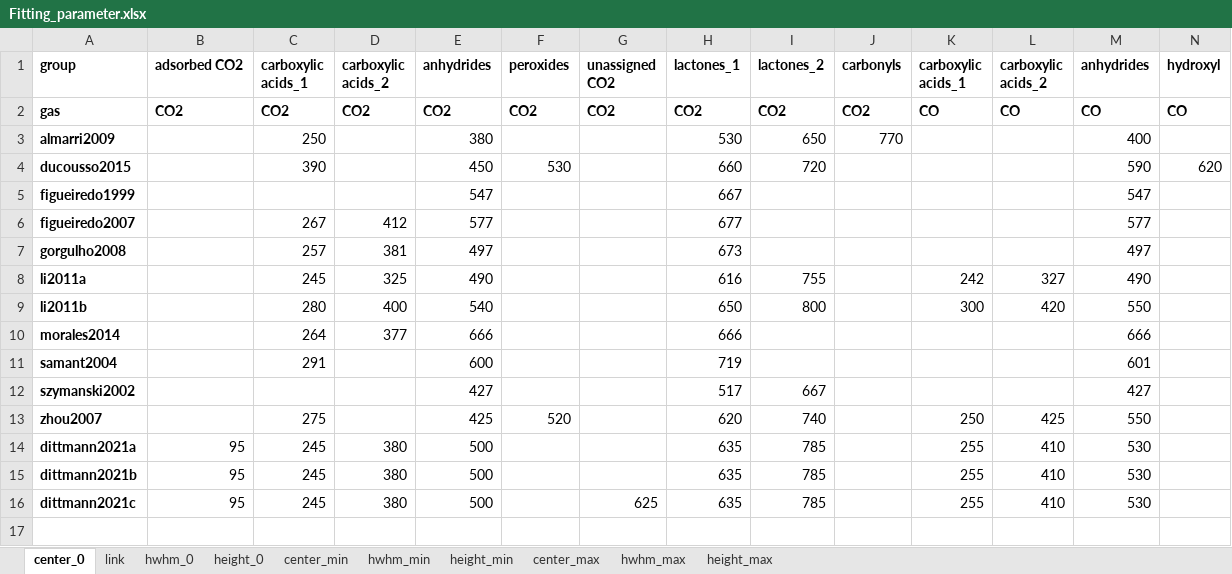
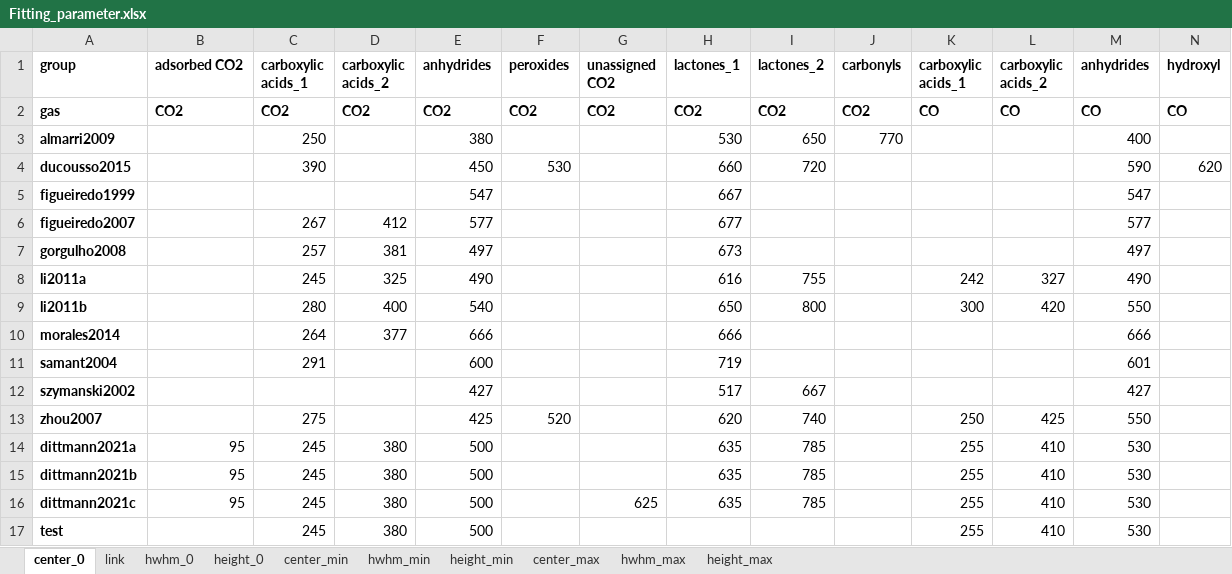
Before and after one commit to LeonSaal/TGA-FTIR-hyphenation-tool-kit, an Excel workbook: Fitting_parameter.xlsx, sheet center_0, drawn as a sheet; only a part is shown; values as stored, in another font and other column widths than the file's, no borders; rows hold the shown columns only; the diff names each change by its address in the sheet, - before the commit and + after, or states it on an @@ line.

```diff
--- a/Fitting_parameter.xlsx (sheet center_0)
+++ b/Fitting_parameter.xlsx (sheet center_0)
+row 17: test |  | 245 | 380 | 500 |  |  |  |  |  | 255 | 410 | 530
```
Also changed, not shown: sheet link, sheet height_min, sheet height_max, sheet hwhm_max, sheet height_0, sheet hwhm_0, 3 more sheets, TGA_FTIR_tools/settings/Fitting_parameter.xlsx, TGA_FTIR_tools/settings/TGA_import_profiles.xlsx, 42 other files.
